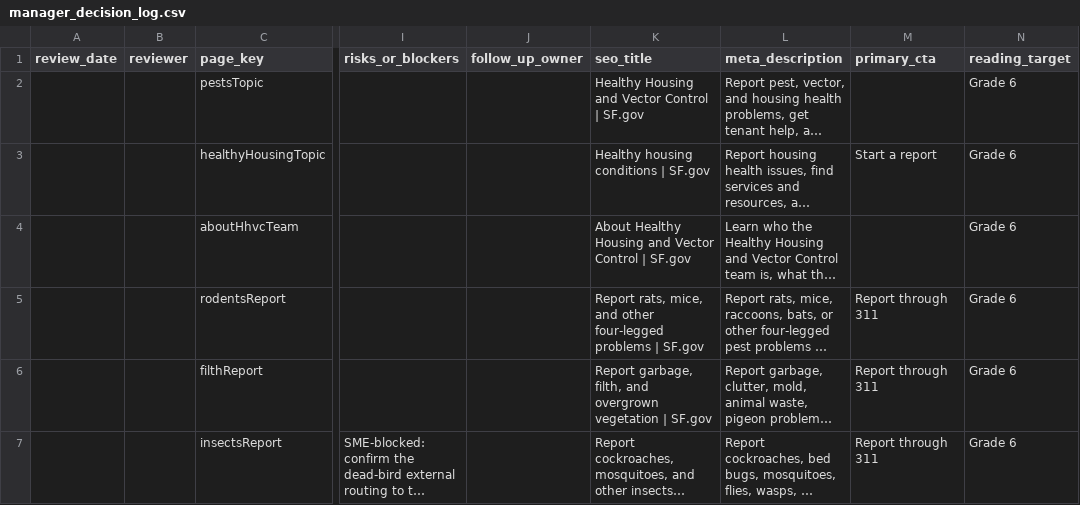
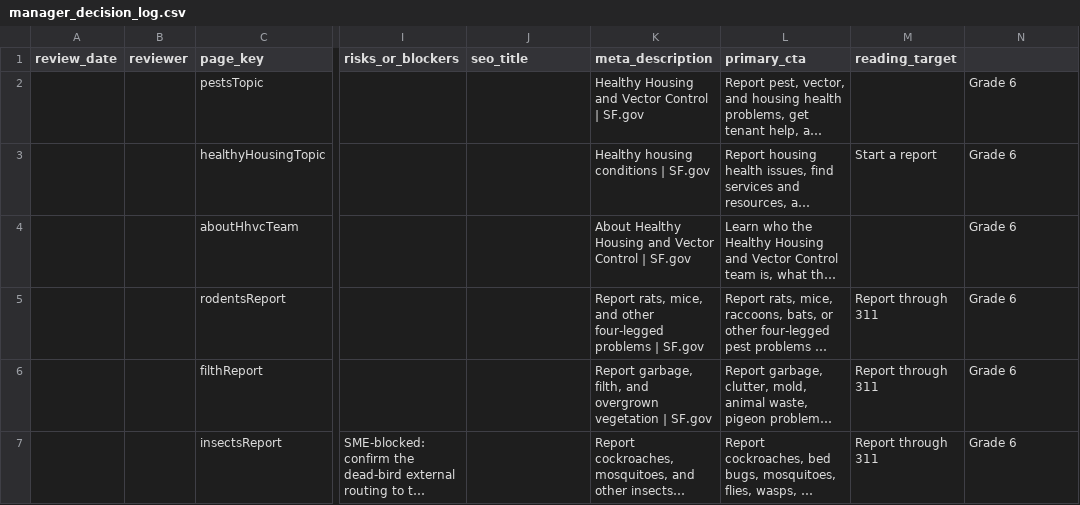
Before and after one commit to ohdaveed/HHVC_manager_review_current_tool_package, a CSV file: review/manager_decision_log.csv, drawn as a sheet; only a part is shown, gaps mark what is left out; long unchanged cells end in …; the diff names each change by its address in the sheet, - before the commit and + after, or states it on an @@ line.

```diff
--- a/review/manager_decision_log.csv
+++ b/review/manager_decision_log.csv
-J1: follow_up_owner
+J1: seo_title
-K1: seo_title
+K1: meta_description
-L1: meta_description
+L1: primary_cta
-M1: primary_cta
+M1: reading_target
-N1: reading_target
+N1: (empty)
```
Also changed, not shown: review/mockup_tracking_sheet.csv, 56 other files.
